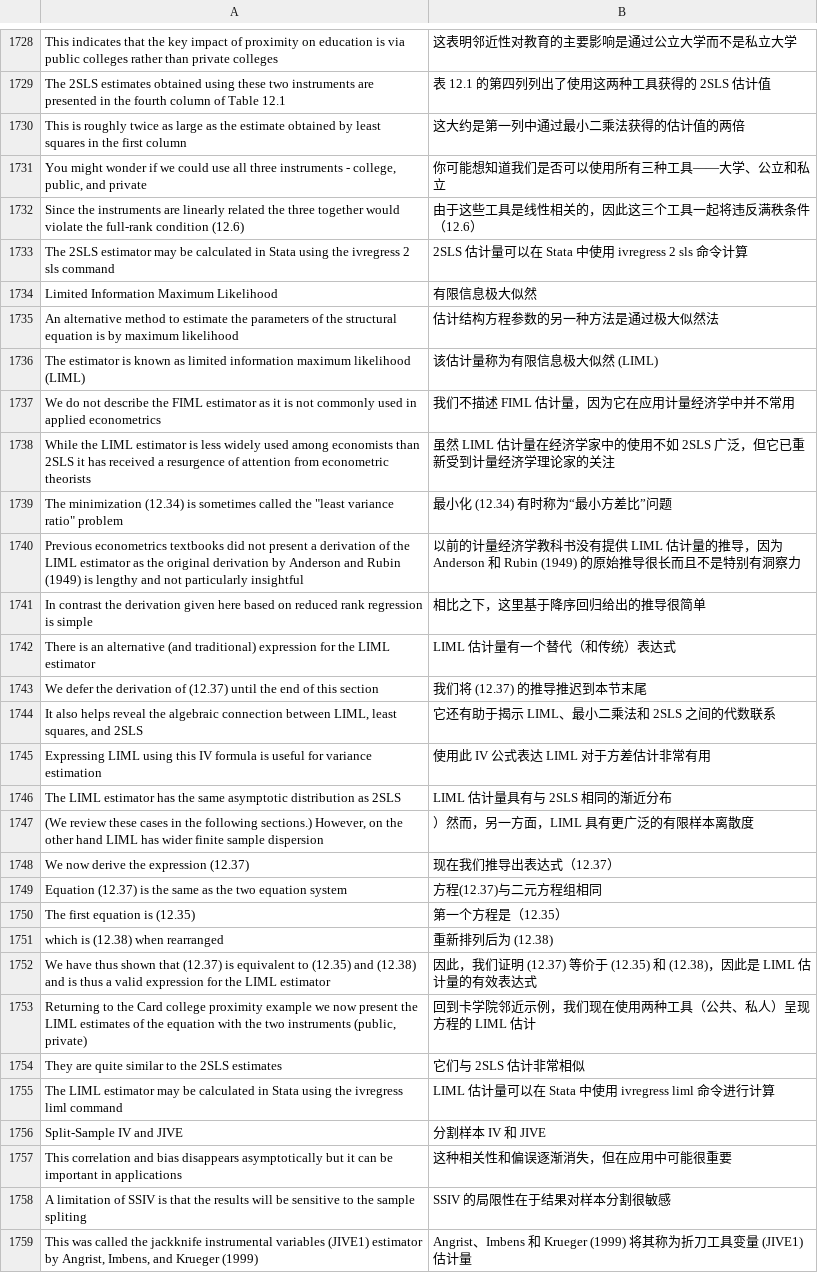
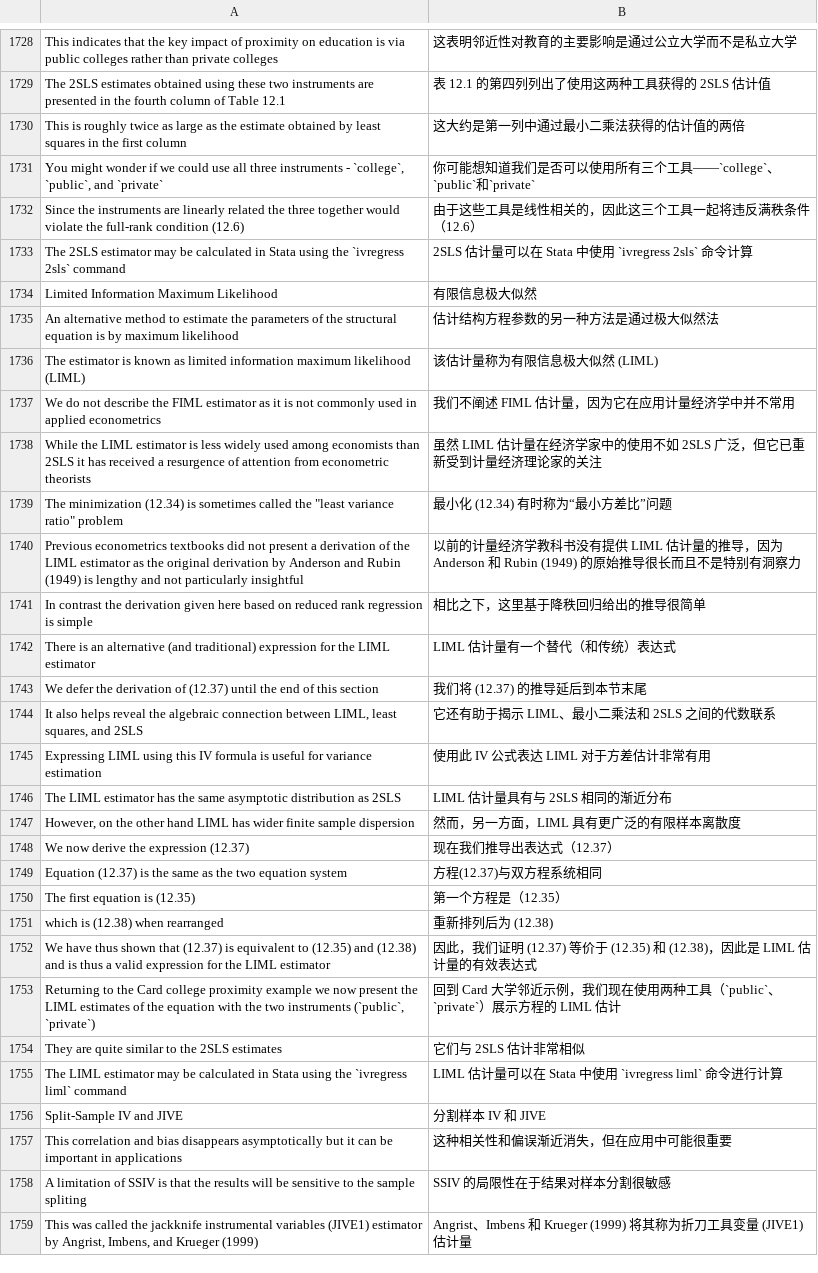
Before and after one commit to huhuaping/EMwords, a TSV file: tsv/hansen_hand.tsv, drawn as a sheet; only a part is shown, gaps mark what is left out; the diff covers the shown part only.

Commit message:
lines 1900

```diff
--- a/tsv/hansen_hand.tsv
+++ b/tsv/hansen_hand.tsv
@@ -1730,5 +1730,5 @@ The 2SLS estimates obtained using these two instruments are presented in the fou
 This is roughly twice as large as the estimate obtained by least squares in the first column	这大约是第一列中通过最小二乘法获得的估计值的两倍
-You might wonder if we could use all three instruments - college, public, and private	你可能想知道我们是否可以使用所有三种工具——大学、公立和私立
+You might wonder if we could use all three instruments - `college`, `public`, and `private`	你可能想知道我们是否可以使用所有三个工具——`college`、`public`和`private`
 Since the instruments are linearly related the three together would violate the full-rank condition (12.6)	由于这些工具是线性相关的，因此这三个工具一起将违反满秩条件（12.6）
-The 2SLS estimator may be calculated in Stata using the ivregress 2 sls command	2SLS 估计量可以在 Stata 中使用 ivregress 2 sls 命令计算
+The 2SLS estimator may be calculated in Stata using the `ivregress 2sls` command	2SLS 估计量可以在 Stata 中使用 `ivregress 2sls` 命令计算
 Limited Information Maximum Likelihood	有限信息极大似然
@@ -1736,9 +1736,9 @@ An alternative method to estimate the parameters of the structural equation is b
 The estimator is known as limited information maximum likelihood (LIML)	该估计量称为有限信息极大似然 (LIML)
-We do not describe the FIML estimator as it is not commonly used in applied econometrics	我们不描述 FIML 估计量，因为它在应用计量经济学中并不常用
-While the LIML estimator is less widely used among economists than 2SLS it has received a resurgence of attention from econometric theorists	虽然 LIML 估计量在经济学家中的使用不如 2SLS 广泛，但它已重新受到计量经济学理论家的关注
+We do not describe the FIML estimator as it is not commonly used in applied econometrics	我们不阐述 FIML 估计量，因为它在应用计量经济学中并不常用
+While the LIML estimator is less widely used among economists than 2SLS it has received a resurgence of attention from econometric theorists	虽然 LIML 估计量在经济学家中的使用不如 2SLS 广泛，但它已重新受到计量经济理论家的关注
 The minimization (12.34) is sometimes called the "least variance ratio" problem	最小化 (12.34) 有时称为“最小方差比”问题
 Previous econometrics textbooks did not present a derivation of the LIML estimator as the original derivation by Anderson and Rubin (1949) is lengthy and not particularly insightful	以前的计量经济学教科书没有提供 LIML 估计量的推导，因为 Anderson 和 Rubin (1949) 的原始推导很长而且不是特别有洞察力
-In contrast the derivation given here based on reduced rank regression is simple	相比之下，这里基于降序回归给出的推导很简单
+In contrast the derivation given here based on reduced rank regression is simple	相比之下，这里基于降秩回归给出的推导很简单
 There is an alternative (and traditional) expression for the LIML estimator	LIML 估计量有一个替代（和传统）表达式
-We defer the derivation of (12.37) until the end of this section	我们将 (12.37) 的推导推迟到本节末尾
+We defer the derivation of (12.37) until the end of this section	我们将 (12.37) 的推导延后到本节末尾
 It also helps reveal the algebraic connection between LIML, least squares, and 2SLS	它还有助于揭示 LIML、最小二乘法和 2SLS 之间的代数联系
@@ -1746,5 +1746,5 @@ Expressing LIML using this IV formula is useful for variance estimation	使用
 The LIML estimator has the same asymptotic distribution as 2SLS	LIML 估计量具有与 2SLS 相同的渐近分布
-(We review these cases in the following sections.) However, on the other hand LIML has wider finite sample dispersion	）然而，另一方面，LIML 具有更广泛的有限样本离散度
+However, on the other hand LIML has wider finite sample dispersion	然而，另一方面，LIML 具有更广泛的有限样本离散度
 We now derive the expression (12.37)	现在我们推导出表达式（12.37）
-Equation (12.37) is the same as the two equation system	方程(12.37)与二元方程组相同
+Equation (12.37) is the same as the two equation system	方程(12.37)与双方程系统相同
 The first equation is (12.35)	第一个方程是（12.35）
@@ -1752,7 +1752,7 @@ which is (12.38) when rearranged	重新排列后为 (12.38)
 We have thus shown that (12.37) is equivalent to (12.35) and (12.38) and is thus a valid expression for the LIML estimator	因此，我们证明 (12.37) 等价于 (12.35) 和 (12.38)，因此是 LIML 估计量的有效表达式
-Returning to the Card college proximity example we now present the LIML estimates of the equation with the two instruments (public, private)	回到卡学院邻近示例，我们现在使用两种工具（公共、私人）呈现方程的 LIML 估计
+Returning to the Card college proximity example we now present the LIML estimates of the equation with the two instruments (`public`, `private`)	回到 Card 大学邻近示例，我们现在使用两种工具（`public`、`private`）展示方程的 LIML 估计
 They are quite similar to the 2SLS estimates	它们与 2SLS 估计非常相似
-The LIML estimator may be calculated in Stata using the ivregress liml command	LIML 估计量可以在 Stata 中使用 ivregress liml 命令进行计算
+The LIML estimator may be calculated in Stata using the `ivregress liml` command	LIML 估计量可以在 Stata 中使用 `ivregress liml` 命令进行计算
 Split-Sample IV and JIVE	分割样本 IV 和 JIVE
-This correlation and bias disappears asymptotically but it can be important in applications	这种相关性和偏误逐渐消失，但在应用中可能很重要
+This correlation and bias disappears asymptotically but it can be important in applications	这种相关性和偏误渐近消失，但在应用中可能很重要
 A limitation of SSIV is that the results will be sensitive to the sample spliting	SSIV 的局限性在于结果对样本分割很敏感
```
Also changed, not shown: 1 added row, 1 removed row and 40 edited cells elsewhere in this file.
